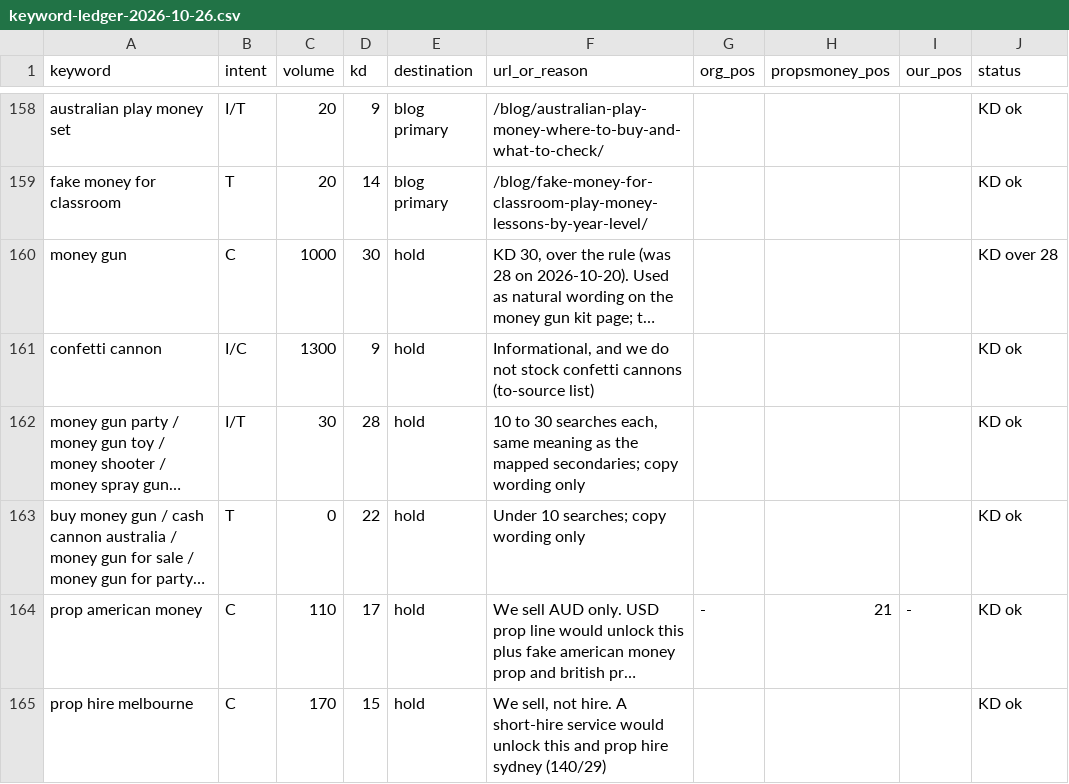
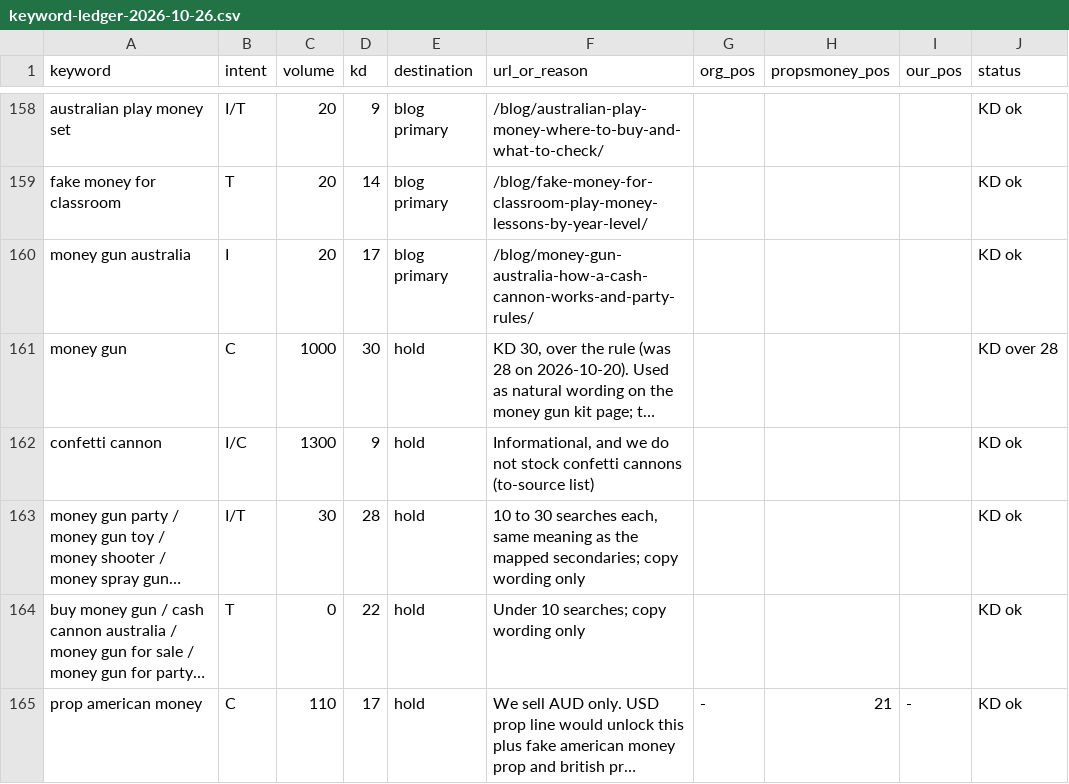
Before and after one commit to maestro-ai1/PROPPS-PTY-LTD, a CSV file: docs/keyword-ledger-2026-10-26.csv, drawn as a sheet; only a part is shown, gaps mark what is left out; the shorter side is filled out with more unchanged rows; long unchanged cells end in …; the diff names each change by its address in the sheet, - before the commit and + after, or states it on an @@ line.

```diff
--- a/docs/keyword-ledger-2026-10-26.csv
+++ b/docs/keyword-ledger-2026-10-26.csv
+row 160: money gun australia | I | 20 | 17 | blog primary | /blog/money-gun-australia-how-a-cash-cannon-works-and-party-rules/ |  |  |  | KD ok
```
Also changed, not shown: 6 other files.
